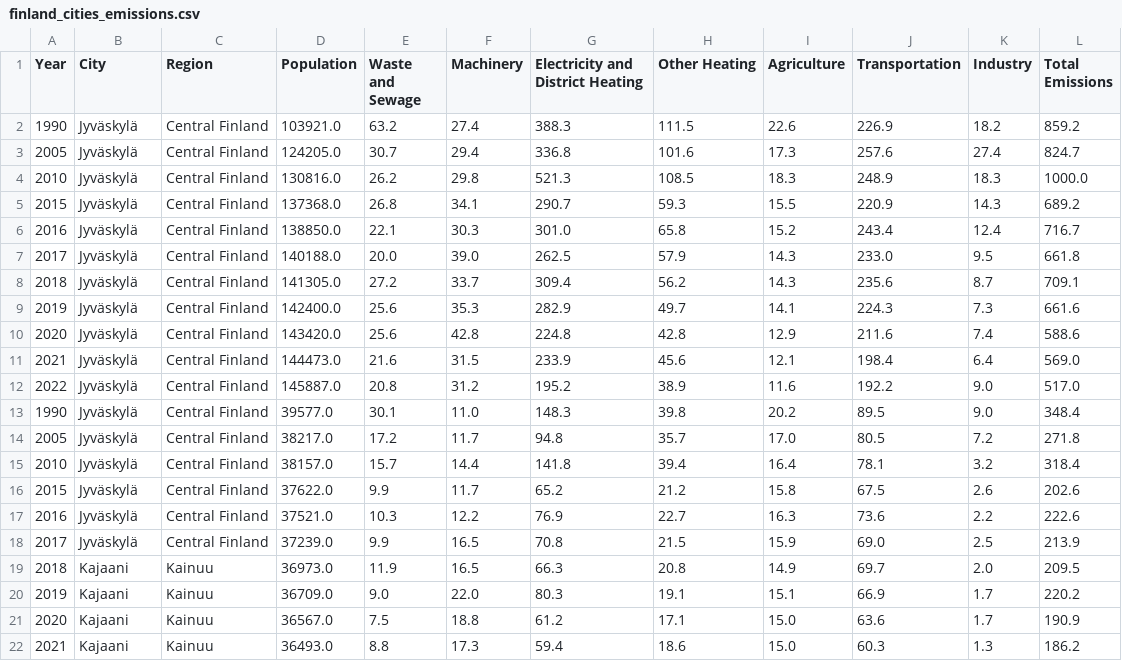
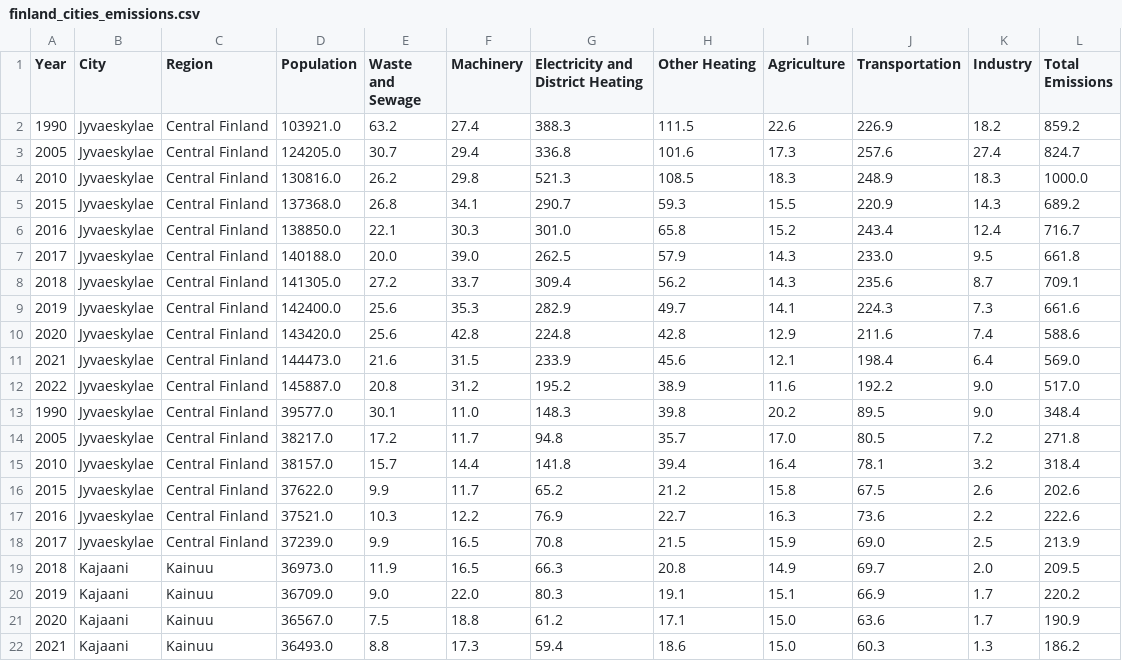
Before and after one commit to NaztyDomingo/Cityplanner_Tool, a CSV file: data/transformed_finland_data/finland_cities_emissions.csv, drawn as a sheet; only a part is shown; the diff covers the shown part only.

```diff
--- a/data/transformed_finland_data/finland_cities_emissions.csv
+++ b/data/transformed_finland_data/finland_cities_emissions.csv
@@ -1,19 +1,19 @@
 Year,City,Region,Population,Waste and Sewage,Machinery,Electricity and District Heating,Other Heating,Agriculture,Transportation,Industry,Total Emissions
-1990,Jyväskylä,Central Finland,103921.0,63.2,27.4,388.3,111.5,22.6,226.9,18.2,859.2
-2005,Jyväskylä,Central Finland,124205.0,30.7,29.4,336.8,101.6,17.3,257.6,27.4,824.7
-2010,Jyväskylä,Central Finland,130816.0,26.2,29.8,521.3,108.5,18.3,248.9,18.3,1000.0
-2015,Jyväskylä,Central Finland,137368.0,26.8,34.1,290.7,59.3,15.5,220.9,14.3,689.2
-2016,Jyväskylä,Central Finland,138850.0,22.1,30.3,301.0,65.8,15.2,243.4,12.4,716.7
-2017,Jyväskylä,Central Finland,140188.0,20.0,39.0,262.5,57.9,14.3,233.0,9.5,661.8
-2018,Jyväskylä,Central Finland,141305.0,27.2,33.7,309.4,56.2,14.3,235.6,8.7,709.1
-2019,Jyväskylä,Central Finland,142400.0,25.6,35.3,282.9,49.7,14.1,224.3,7.3,661.6
-2020,Jyväskylä,Central Finland,143420.0,25.6,42.8,224.8,42.8,12.9,211.6,7.4,588.6
-2021,Jyväskylä,Central Finland,144473.0,21.6,31.5,233.9,45.6,12.1,198.4,6.4,569.0
-2022,Jyväskylä,Central Finland,145887.0,20.8,31.2,195.2,38.9,11.6,192.2,9.0,517.0
-1990,Jyväskylä,Central Finland,39577.0,30.1,11.0,148.3,39.8,20.2,89.5,9.0,348.4
-2005,Jyväskylä,Central Finland,38217.0,17.2,11.7,94.8,35.7,17.0,80.5,7.2,271.8
-2010,Jyväskylä,Central Finland,38157.0,15.7,14.4,141.8,39.4,16.4,78.1,3.2,318.4
-2015,Jyväskylä,Central Finland,37622.0,9.9,11.7,65.2,21.2,15.8,67.5,2.6,202.6
-2016,Jyväskylä,Central Finland,37521.0,10.3,12.2,76.9,22.7,16.3,73.6,2.2,222.6
-2017,Jyväskylä,Central Finland,37239.0,9.9,16.5,70.8,21.5,15.9,69.0,2.5,213.9
+1990,Jyvaeskylae,Central Finland,103921.0,63.2,27.4,388.3,111.5,22.6,226.9,18.2,859.2
+2005,Jyvaeskylae,Central Finland,124205.0,30.7,29.4,336.8,101.6,17.3,257.6,27.4,824.7
+2010,Jyvaeskylae,Central Finland,130816.0,26.2,29.8,521.3,108.5,18.3,248.9,18.3,1000.0
+2015,Jyvaeskylae,Central Finland,137368.0,26.8,34.1,290.7,59.3,15.5,220.9,14.3,689.2
+2016,Jyvaeskylae,Central Finland,138850.0,22.1,30.3,301.0,65.8,15.2,243.4,12.4,716.7
+2017,Jyvaeskylae,Central Finland,140188.0,20.0,39.0,262.5,57.9,14.3,233.0,9.5,661.8
+2018,Jyvaeskylae,Central Finland,141305.0,27.2,33.7,309.4,56.2,14.3,235.6,8.7,709.1
+2019,Jyvaeskylae,Central Finland,142400.0,25.6,35.3,282.9,49.7,14.1,224.3,7.3,661.6
+2020,Jyvaeskylae,Central Finland,143420.0,25.6,42.8,224.8,42.8,12.9,211.6,7.4,588.6
+2021,Jyvaeskylae,Central Finland,144473.0,21.6,31.5,233.9,45.6,12.1,198.4,6.4,569.0
+2022,Jyvaeskylae,Central Finland,145887.0,20.8,31.2,195.2,38.9,11.6,192.2,9.0,517.0
+1990,Jyvaeskylae,Central Finland,39577.0,30.1,11.0,148.3,39.8,20.2,89.5,9.0,348.4
+2005,Jyvaeskylae,Central Finland,38217.0,17.2,11.7,94.8,35.7,17.0,80.5,7.2,271.8
+2010,Jyvaeskylae,Central Finland,38157.0,15.7,14.4,141.8,39.4,16.4,78.1,3.2,318.4
+2015,Jyvaeskylae,Central Finland,37622.0,9.9,11.7,65.2,21.2,15.8,67.5,2.6,202.6
+2016,Jyvaeskylae,Central Finland,37521.0,10.3,12.2,76.9,22.7,16.3,73.6,2.2,222.6
+2017,Jyvaeskylae,Central Finland,37239.0,9.9,16.5,70.8,21.5,15.9,69.0,2.5,213.9
 2018,Kajaani,Kainuu,36973.0,11.9,16.5,66.3,20.8,14.9,69.7,2.0,209.5
```
Also changed, not shown: 68 edited cells elsewhere in this file, 2 other files.
